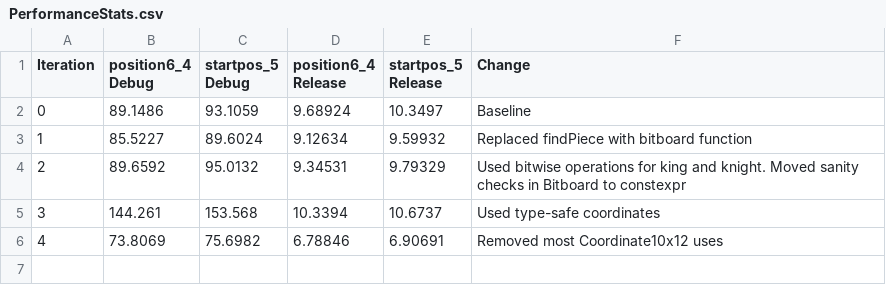
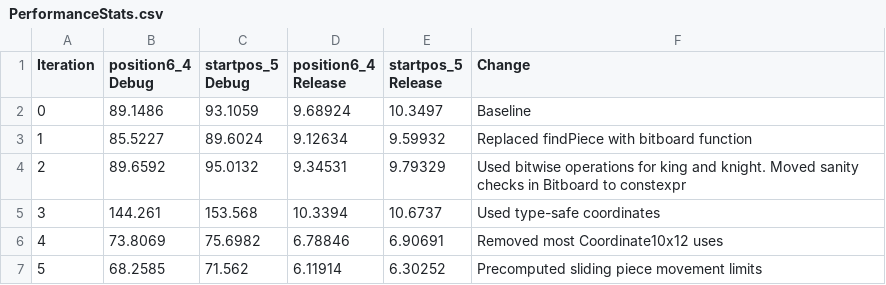
Before and after one commit to Robotino04/Thera-Engine, a CSV file: PerformanceStats.csv, drawn as a sheet; the diff names each change by its address in the sheet, - before the commit and + after, or states it on an @@ line.

Commit message:
Precomputed sliding piece movement limits.

```diff
--- a/PerformanceStats.csv
+++ b/PerformanceStats.csv
+row 7: 5 | 68.2585 | 71.562 | 6.11914 | 6.30252 | Precomputed sliding piece movement limits
```
Also changed, not shown: 7 other files.
